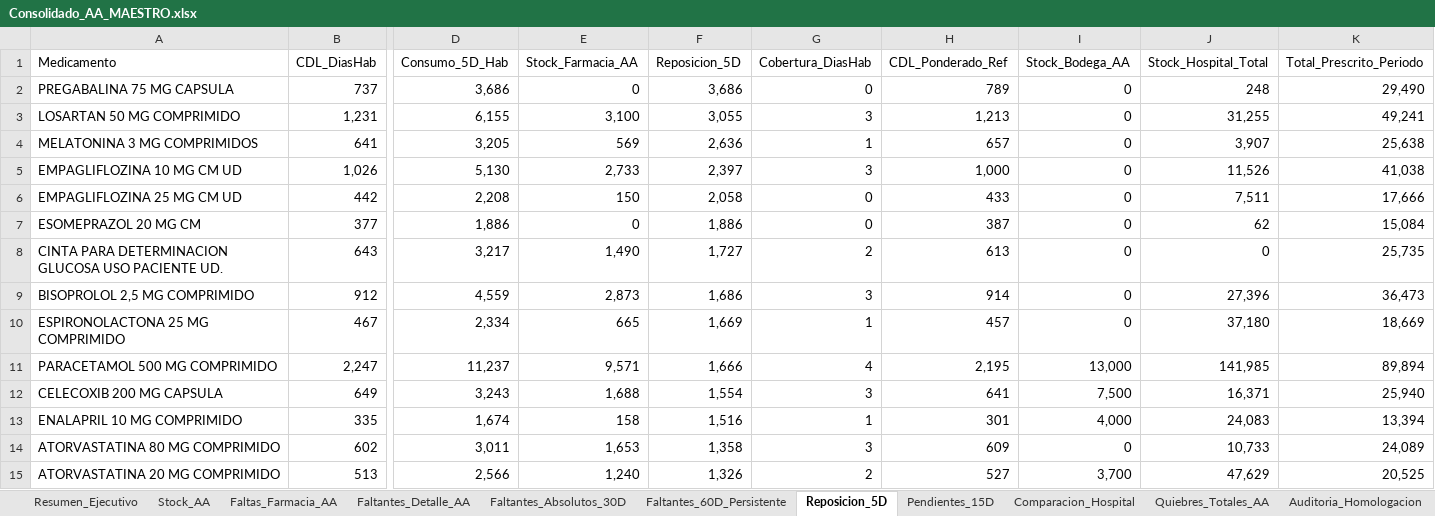
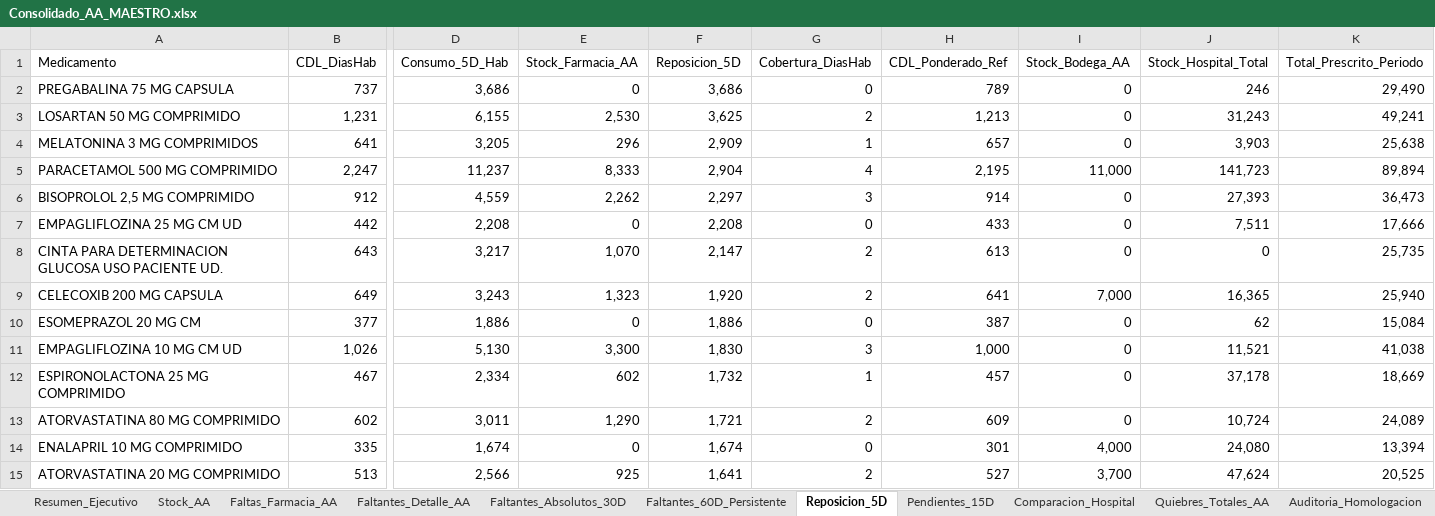
Before and after one commit to danielalfonsocc-rgb/maestro-aa-farmacia, an Excel workbook: Consolidado_AA_MAESTRO.xlsx, sheet Reposicion_5D, drawn as a sheet; only a part is shown, gaps mark what is left out; values as stored, in another font and other column widths than the file's, no cell formats; removed rows and columns are numbered as before the commit, all else as after; rows hold the shown columns only; the diff covers the shown part only; the diff names each change by its address in the sheet, - before the commit and + after, or states it on an @@ line.

```diff
--- a/Consolidado_AA_MAESTRO.xlsx (sheet Reposicion_5D)
+++ b/Consolidado_AA_MAESTRO.xlsx (sheet Reposicion_5D)
-J2 (Stock_Hospital_Total): 248
+J2 (Stock_Hospital_Total): 246
-E3 (Stock_Farmacia_AA): 3,100
+E3 (Stock_Farmacia_AA): 2,530
-F3 (Reposicion_5D): 3,055
+F3 (Reposicion_5D): 3,625
-G3 (Cobertura_DiasHab): 3
+G3 (Cobertura_DiasHab): 2
-J3 (Stock_Hospital_Total): 31,255
+J3 (Stock_Hospital_Total): 31,243
-E4 (Stock_Farmacia_AA): 569
+E4 (Stock_Farmacia_AA): 296
-F4 (Reposicion_5D): 2,636
+F4 (Reposicion_5D): 2,909
-J4 (Stock_Hospital_Total): 3,907
+J4 (Stock_Hospital_Total): 3,903
-row 5: EMPAGLIFLOZINA 10 MG CM UD | 1,026 | 5,130 | 2,733 | 2,397 | 3 | 1,000 | 0 | 11,526 | 41,038
+row 5: PARACETAMOL 500 MG COMPRIMIDO | 2,247 | 11,237 | 8,333 | 2,904 | 4 | 2,195 | 11,000 | 141,723 | 89,894
+row 6: BISOPROLOL 2,5 MG COMPRIMIDO | 912 | 4,559 | 2,262 | 2,297 | 3 | 914 | 0 | 27,393 | 36,473
-E7 (Stock_Farmacia_AA): 150
+E7 (Stock_Farmacia_AA): 0
-F7 (Reposicion_5D): 2,058
+F7 (Reposicion_5D): 2,208
+row 8: CINTA PARA DETERMINACION GLUCOSA USO PACIENTE UD. | 643 | 3,217 | 1,070 | 2,147 | 2 | 613 | 0 | 0 | 25,735
+row 9: CELECOXIB 200 MG CAPSULA | 649 | 3,243 | 1,323 | 1,920 | 2 | 641 | 7,000 | 16,365 | 25,940
-row 8: CINTA PARA DETERMINACION GLUCOSA USO PACIENTE UD. | 643 | 3,217 | 1,490 | 1,727 | 2 | 613 | 0 | 0 | 25,735
-row 9: BISOPROLOL 2,5 MG COMPRIMIDO | 912 | 4,559 | 2,873 | 1,686 | 3 | 914 | 0 | 27,396 | 36,473
+row 11: EMPAGLIFLOZINA 10 MG CM UD | 1,026 | 5,130 | 3,300 | 1,830 | 3 | 1,000 | 0 | 11,521 | 41,038
-E12 (Stock_Farmacia_AA): 665
+E12 (Stock_Farmacia_AA): 602
-F12 (Reposicion_5D): 1,669
+F12 (Reposicion_5D): 1,732
-J12 (Stock_Hospital_Total): 37,180
+J12 (Stock_Hospital_Total): 37,178
-row 11: PARACETAMOL 500 MG COMPRIMIDO | 2,247 | 11,237 | 9,571 | 1,666 | 4 | 2,195 | 13,000 | 141,985 | 89,894
-row 12: CELECOXIB 200 MG CAPSULA | 649 | 3,243 | 1,688 | 1,554 | 3 | 641 | 7,500 | 16,371 | 25,940
-row 13: ENALAPRIL 10 MG COMPRIMIDO | 335 | 1,674 | 158 | 1,516 | 1 | 301 | 4,000 | 24,083 | 13,394
-E13 (Stock_Farmacia_AA): 1,653
+E13 (Stock_Farmacia_AA): 1,290
-F13 (Reposicion_5D): 1,358
+F13 (Reposicion_5D): 1,721
-G13 (Cobertura_DiasHab): 3
+G13 (Cobertura_DiasHab): 2
-J13 (Stock_Hospital_Total): 10,733
+J13 (Stock_Hospital_Total): 10,724
+row 14: ENALAPRIL 10 MG COMPRIMIDO | 335 | 1,674 | 0 | 1,674 | 0 | 301 | 4,000 | 24,080 | 13,394
-E15 (Stock_Farmacia_AA): 1,240
+E15 (Stock_Farmacia_AA): 925
-F15 (Reposicion_5D): 1,326
+F15 (Reposicion_5D): 1,641
-J15 (Stock_Hospital_Total): 47,629
+J15 (Stock_Hospital_Total): 47,624
```
Also changed, not shown: 32 added rows, 26 removed rows, 6 moved rows and 32 edited cells elsewhere in this sheet, sheet SGLI_Estres, sheet Pedido_Farm_Bodega, sheet Pedido_Repos_Bodega, sheet Comparacion_Hospital, sheet Stock_AA, sheet Auditoria_Homologacion, 12 more sheets, cell formats, Resumen_Pedidos_AA.xlsx.
